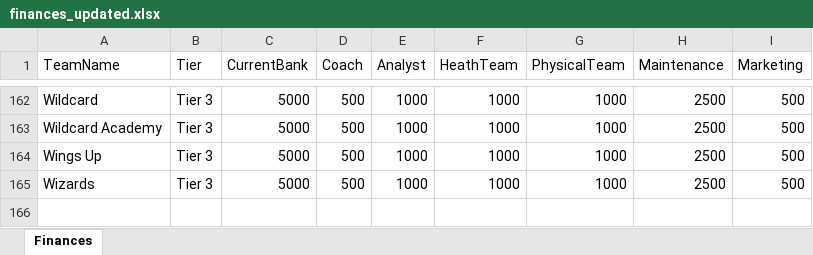
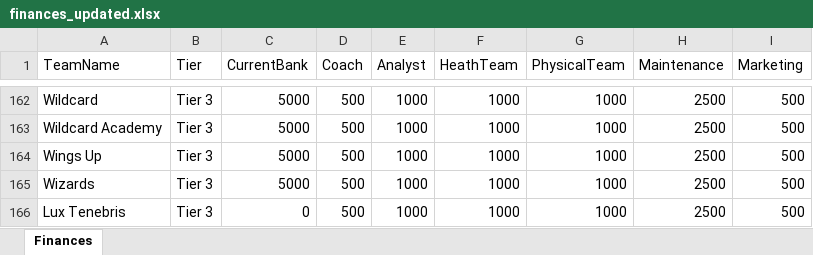
Before and after one commit to ckjhn/ck-tools, an Excel workbook: file/finances_updated.xlsx, sheet Finances, drawn as a sheet; only a part is shown, gaps mark what is left out; values as stored, in another font and other column widths than the file's, no borders; the diff names each change by its address in the sheet, - before the commit and + after, or states it on an @@ line.

```diff
--- a/file/finances_updated.xlsx (sheet Finances)
+++ b/file/finances_updated.xlsx (sheet Finances)
+row 166: Lux Tenebris | Tier 3 | 0 | 500 | 1000 | 1000 | 1000 | 2500 | 500
```
Also changed, not shown: file/ranking.xlsx.
